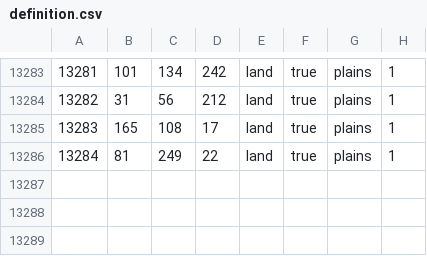
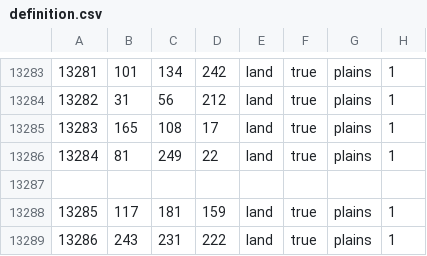
Before and after one commit to CrankyRack/Treachery, a CSV file: map/definition.csv, drawn as a sheet; only a part is shown, gaps mark what is left out.

```diff
--- a/map/definition.csv
+++ b/map/definition.csv
@@ -13286 +13286,4 @@
 13284;81;249;22;land;true;plains;1
+
+13285;117;181;159;land;true;plains;1
+13286;243;231;222;land;true;plains;1
```
Also changed, not shown: 55 other files.
